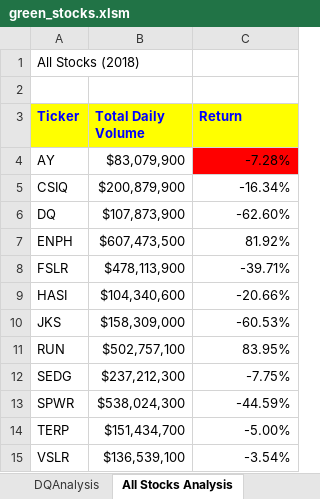
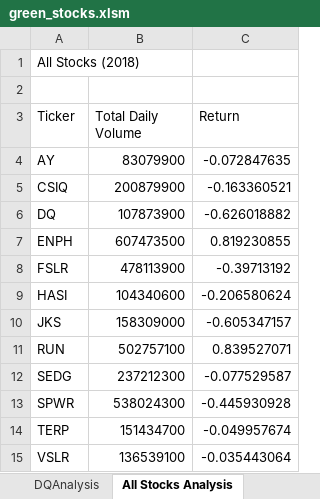
Before and after one commit to alexk9220/stock-analysis, an Excel workbook: green_stocks.xlsm, sheet All Stocks Analysis, drawn as a sheet; values as stored, in another font and other column widths than the file's, no borders; charts and pictures not drawn; the diff names each change by its address in the sheet, - before the commit and + after, or states it on an @@ line.

Commit message:
Add files via upload
Next version with year option

```diff
--- a/green_stocks.xlsm (sheet All Stocks Analysis)
+++ b/green_stocks.xlsm (sheet All Stocks Analysis)
@@ A3:C3 fill: #FFFF00 → none, bold: on → off, text colour: #0000FF → black @@
-B4 (Total Daily Volume): $83,079,900
+B4 (Total Daily Volume): 83079900
-C4 (Return): -7.28%
+C4 (Return): -0.072847635
-C4 fill: #FF0000
+C4 fill: none
-B5 (Total Daily Volume): $200,879,900
+B5 (Total Daily Volume): 200879900
-C5 (Return): -16.34%
+C5 (Return): -0.163360521
-B6 (Total Daily Volume): $107,873,900
+B6 (Total Daily Volume): 107873900
-C6 (Return): -62.60%
+C6 (Return): -0.626018882
-B7 (Total Daily Volume): $607,473,500
+B7 (Total Daily Volume): 607473500
-C7 (Return): 81.92%
+C7 (Return): 0.819230855
-B8 (Total Daily Volume): $478,113,900
+B8 (Total Daily Volume): 478113900
-C8 (Return): -39.71%
+C8 (Return): -0.39713192
-B9 (Total Daily Volume): $104,340,600
+B9 (Total Daily Volume): 104340600
-C9 (Return): -20.66%
+C9 (Return): -0.206580624
-B10 (Total Daily Volume): $158,309,000
+B10 (Total Daily Volume): 158309000
-C10 (Return): -60.53%
+C10 (Return): -0.605347157
-B11 (Total Daily Volume): $502,757,100
+B11 (Total Daily Volume): 502757100
-C11 (Return): 83.95%
+C11 (Return): 0.839527071
-B12 (Total Daily Volume): $237,212,300
+B12 (Total Daily Volume): 237212300
-C12 (Return): -7.75%
+C12 (Return): -0.077529587
-B13 (Total Daily Volume): $538,024,300
+B13 (Total Daily Volume): 538024300
-C13 (Return): -44.59%
+C13 (Return): -0.445930928
-B14 (Total Daily Volume): $151,434,700
+B14 (Total Daily Volume): 151434700
-C14 (Return): -5.00%
+C14 (Return): -0.049957674
-B15 (Total Daily Volume): $136,539,100
+B15 (Total Daily Volume): 136539100
-C15 (Return): -3.54%
+C15 (Return): -0.035443064
```
Also changed, not shown: sheet DQAnalysis, sheet 2018, charts or pictures.
